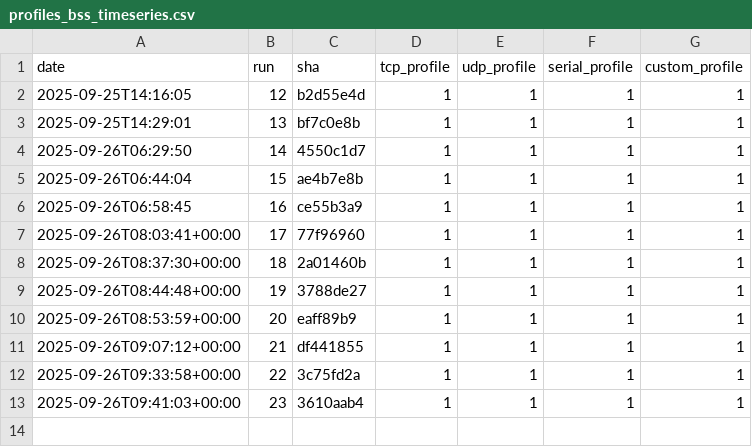
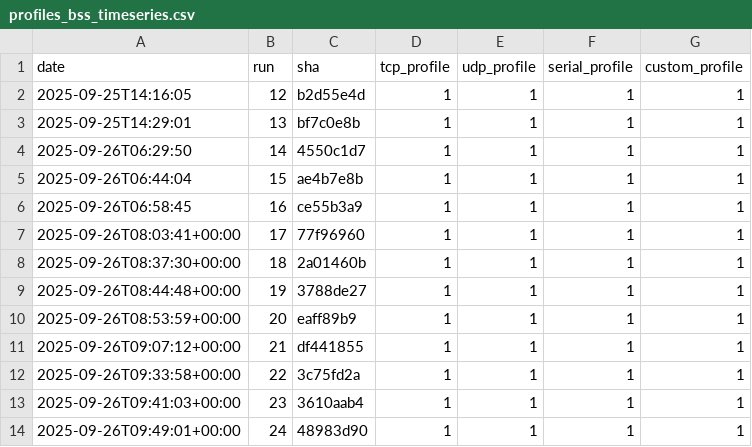
Before and after one commit to eProsima/Micro-XRCE-DDS-Client, a CSV file: ci/metrics/memory/profiles_bss_timeseries.csv, drawn as a sheet; the diff names each change by its address in the sheet, - before the commit and + after, or states it on an @@ line.

```diff
--- a/ci/metrics/memory/profiles_bss_timeseries.csv
+++ b/ci/metrics/memory/profiles_bss_timeseries.csv
+row 14: 2025-09-26T09:49:01+00:00 | 24 | 48983d90 | 1 | 1 | 1 | 1
```
Also changed, not shown: ci/metrics/memory/complete_profile_timeseries.csv, ci/metrics/memory/core_profile_timeseries.csv, 3 other files.
